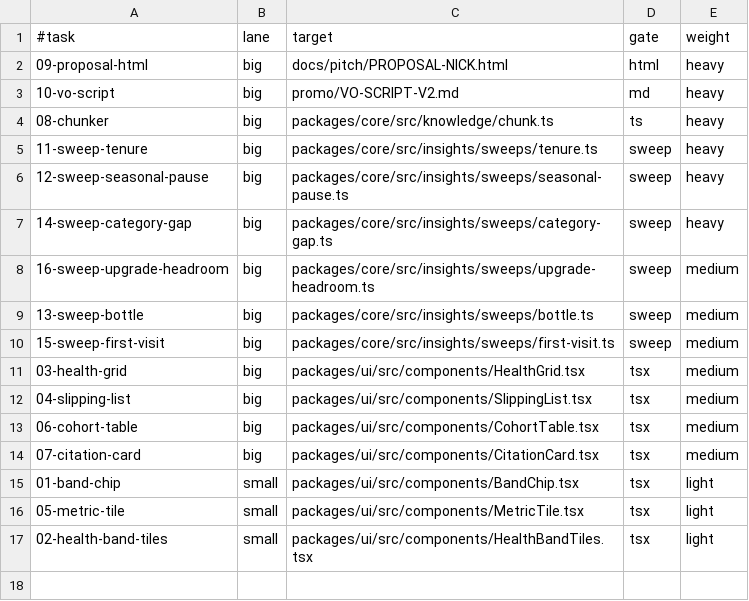
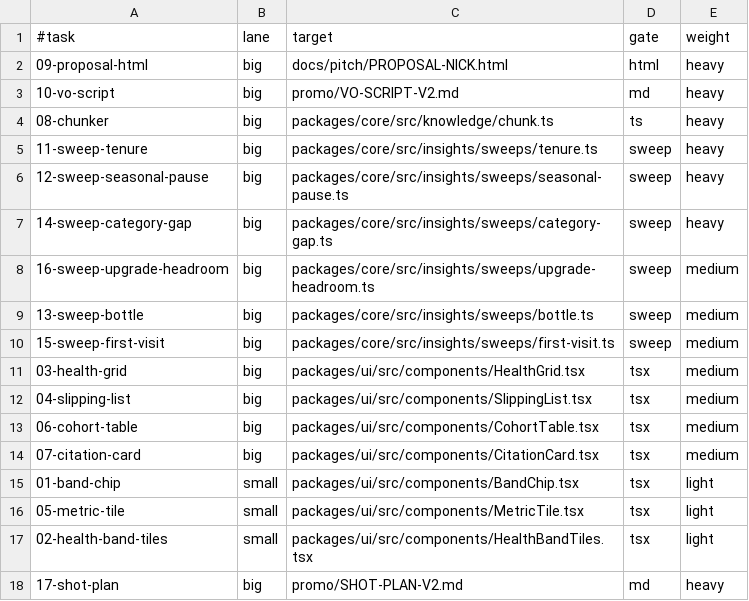
Before and after one commit to danman60/BASK, a TSV file: tasks/overnight-20260819/manifest.tsv, drawn as a sheet; the diff names each change by its address in the sheet, - before the commit and + after, or states it on an @@ line.

```diff
--- a/tasks/overnight-20260819/manifest.tsv
+++ b/tasks/overnight-20260819/manifest.tsv
+row 18: 17-shot-plan | big | promo/SHOT-PLAN-V2.md | md | heavy
```
Also changed, not shown: 2 other files.
